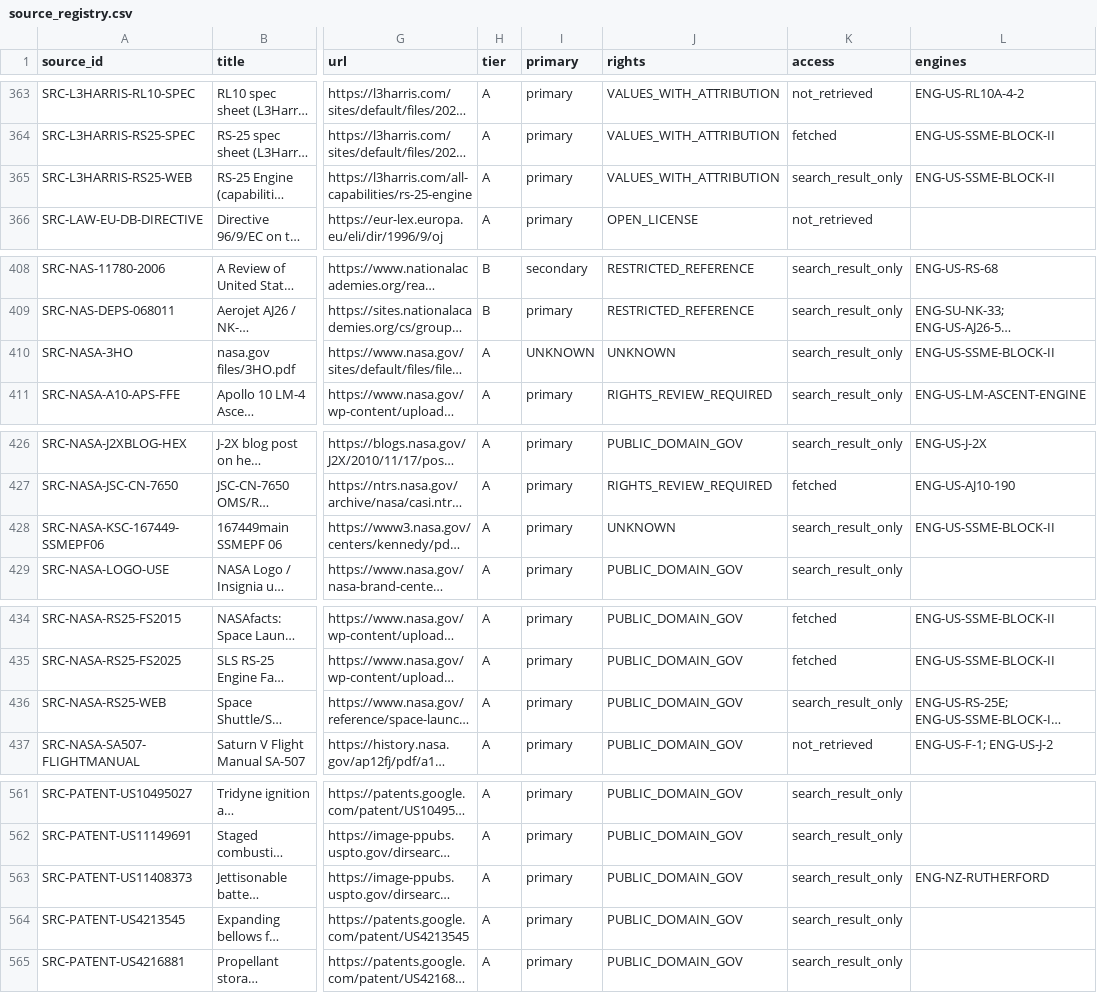
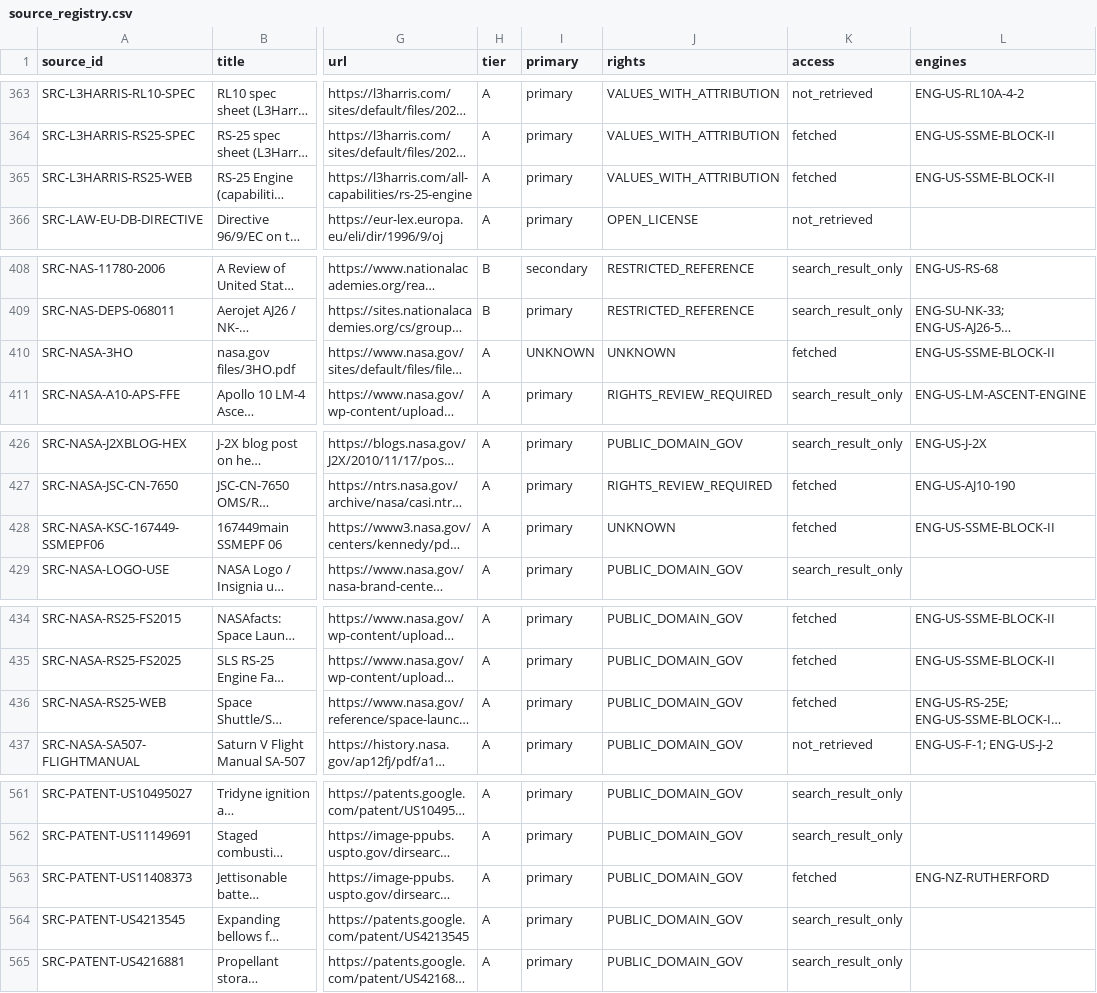
Before and after one commit to halici21/rocketforge, a CSV file: docs/research/engine_database/data/source_registry.csv, drawn as a sheet; only a part is shown, gaps mark what is left out; long unchanged cells end in …; the diff covers the shown part only; the diff names each change by its address in the sheet, - before the commit and + after, or states it on an @@ line.

```diff
--- a/docs/research/engine_database/data/source_registry.csv
+++ b/docs/research/engine_database/data/source_registry.csv
-K365 (access): search_result_only
+K365 (access): fetched
-K410 (access): search_result_only
+K410 (access): fetched
-K428 (access): search_result_only
+K428 (access): fetched
-K436 (access): search_result_only
+K436 (access): fetched
-K563 (access): search_result_only
+K563 (access): fetched
```
Also changed, not shown: 12 edited cells elsewhere in this file, 17 other files.
